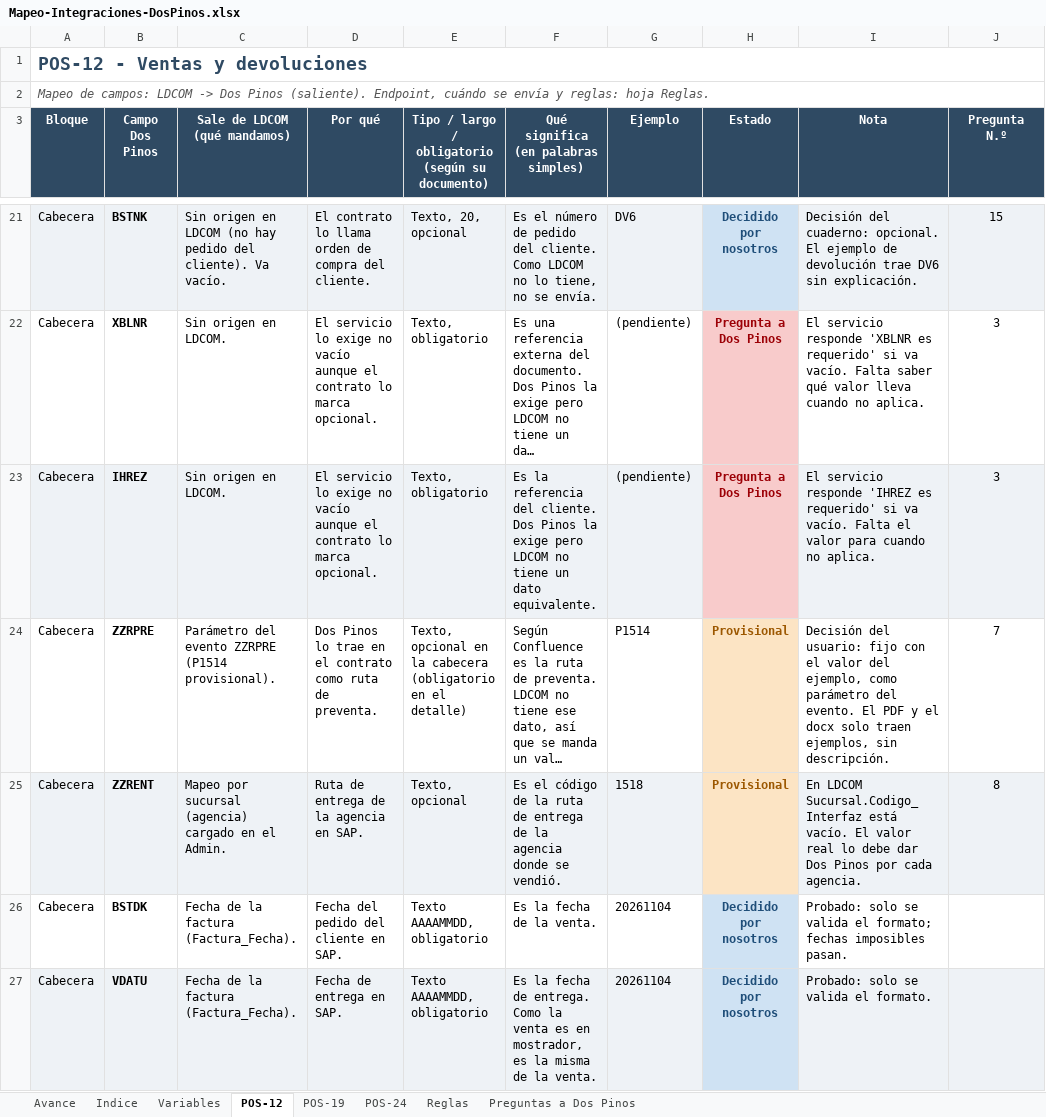
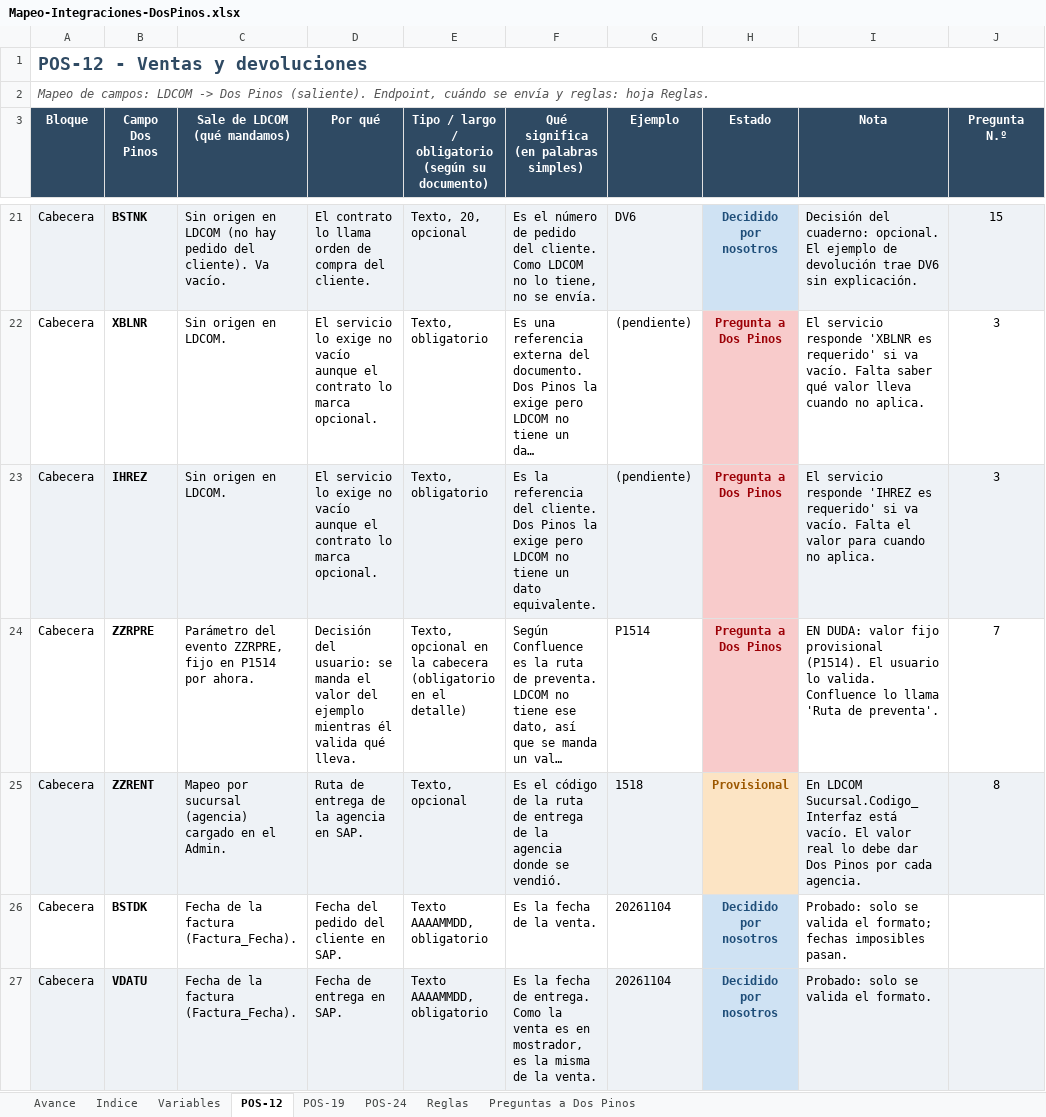
Before and after one commit to faridvl/neuron-ld, an Excel workbook: clientes/dospinos/integraciones/mapeos/Mapeo-Integraciones-DosPinos.xlsx, sheet POS-12, drawn as a sheet; only a part is shown, gaps mark what is left out; long unchanged cells end in …; values as stored, in another font and other column widths than the file's, no borders; the diff covers the shown part only; the diff names each change by its address in the sheet, - before the commit and + after, or states it on an @@ line.

```diff
--- a/clientes/dospinos/integraciones/mapeos/Mapeo-Integraciones-DosPinos.xlsx (sheet POS-12)
+++ b/clientes/dospinos/integraciones/mapeos/Mapeo-Integraciones-DosPinos.xlsx (sheet POS-12)
-C24 (Sale de LDCOM (qué mandamos)): …del evento ZZRPRE (P1514 provisional).
+C24 (Sale de LDCOM (qué mandamos)): …del evento ZZRPRE, fijo en P1514 por ahora.
-D24 (Por qué): Dos Pinos lo trae en el contrato como ruta de preventa.
+D24 (Por qué): Decisión del usuario: se manda el valor del ejemplo mientras él valida qué lleva.
-H24 (Estado): Provisional
+H24 (Estado): Pregunta a Dos Pinos
@@ H24 fill: #FCE4C4 → #F8CBCB, text colour: #9C5700 → #9C0006 @@
-I24 (Nota): Decisión del usuario: fijo con el valor del ejemplo, como parámetro del evento. El PDF y el docx solo traen ejemplos, sin descripción.
+I24 (Nota): EN DUDA: valor fijo provisional (P1514). El usuario lo valida. Confluence lo llama 'Ruta de preventa'.
```
Also changed, not shown: 23 edited cells and cell formats elsewhere in this sheet, sheet Variables, sheet Indice, 1 other file.
